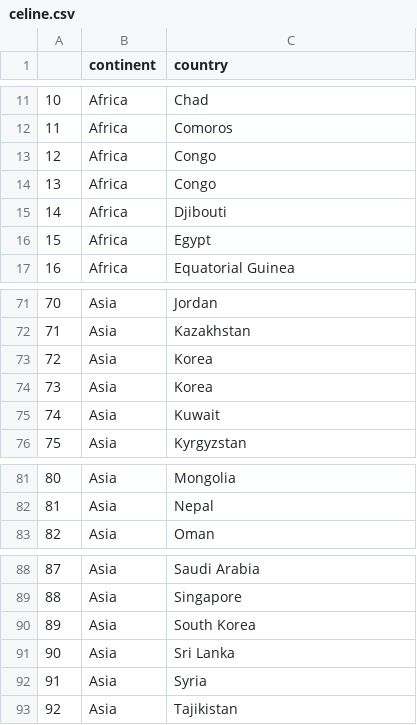
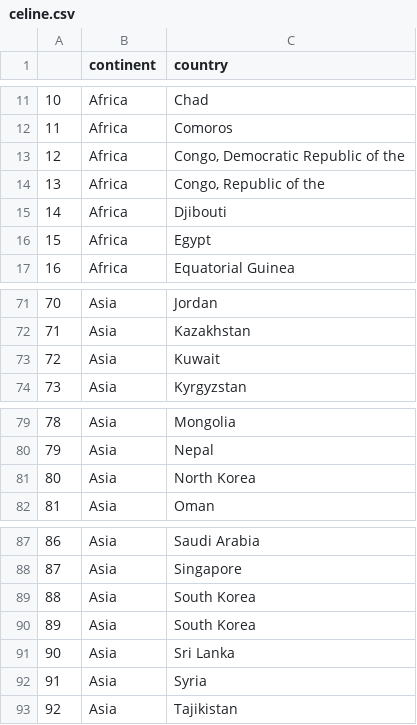
Before and after one commit to BraMira/Mirjam-Spela, a CSV file: 3.Podatki/celine.csv, drawn as a sheet; only a part is shown, gaps mark what is left out; removed rows and columns are numbered as before the commit, all else as after; the diff names each change by its address in the sheet, - before the commit and + after, or states it on an @@ line.

```diff
--- a/3.Podatki/celine.csv
+++ b/3.Podatki/celine.csv
-C13 (country): Congo
+C13 (country): Congo, Democratic Republic of the
-C14 (country): Congo
+C14 (country): Congo, Republic of the
-row 73: 72 | Asia | Korea
-row 74: 73 | Asia | Korea
@@ column A renumbered between rows 73 and 88 @@
+row 81: 80 | Asia | North Korea
+row 89: 88 | Asia | South Korea
```
Also changed, not shown: 5 other files.
